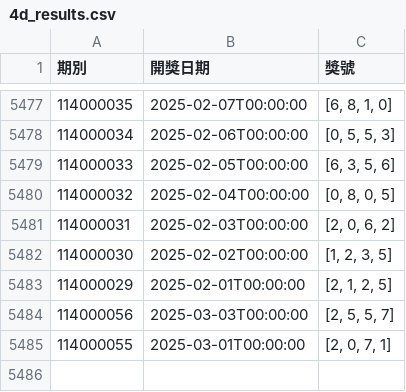
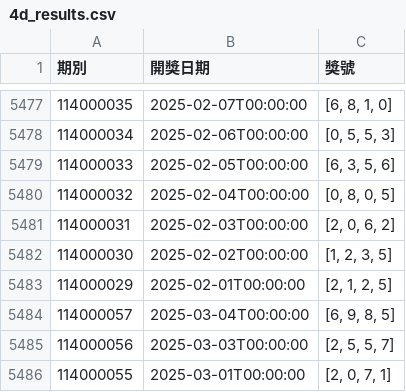
Before and after one commit to Pchyan/guess-lottery, a CSV file: 4d_results.csv, drawn as a sheet; only a part is shown, gaps mark what is left out.

```diff
--- a/4d_results.csv
+++ b/4d_results.csv
@@ -5483,2 +5483,3 @@
 114000029,2025-02-01T00:00:00,"[2, 1, 2, 5]"
+114000057,2025-03-04T00:00:00,"[6, 9, 8, 5]"
 114000056,2025-03-03T00:00:00,"[2, 5, 5, 7]"
```
Also changed, not shown: 4 other files.
